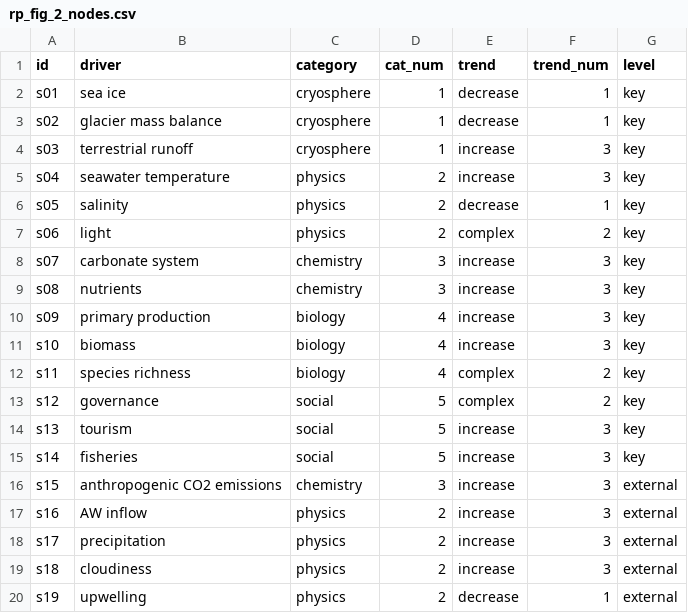
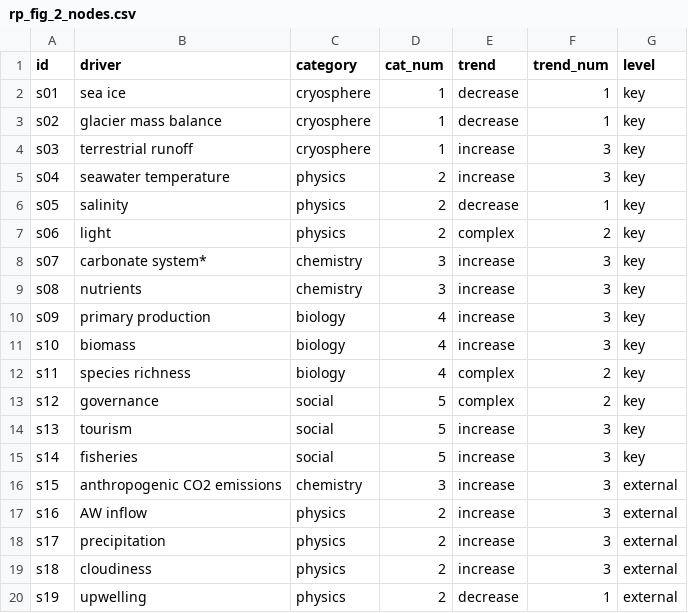
Before and after one commit to FACE-IT-project/WP1, a CSV file: data/figures/rp_fig_2_nodes.csv, drawn as a sheet.

```diff
--- a/data/figures/rp_fig_2_nodes.csv
+++ b/data/figures/rp_fig_2_nodes.csv
@@ -7,3 +7,3 @@ s05,salinity,physics,2,decrease,1,key
 s06,light,physics,2,complex,2,key
-s07,carbonate system,chemistry,3,increase,3,key
+s07,carbonate system*,chemistry,3,increase,3,key
 s08,nutrients,chemistry,3,increase,3,key
```
Also changed, not shown: data/figures/rp_fig_2_edges.csv, 3 other files.
